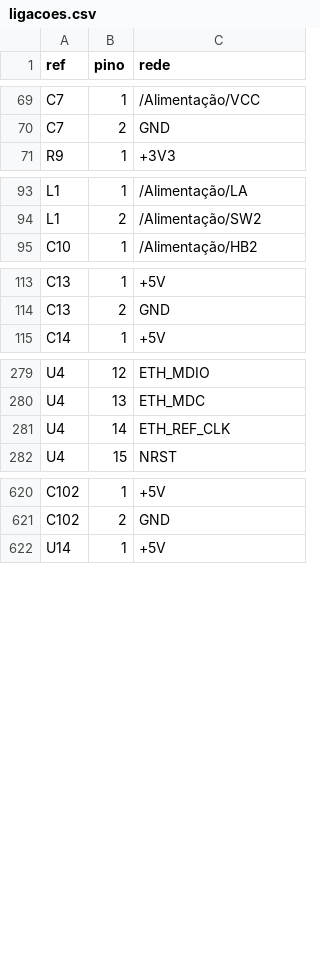
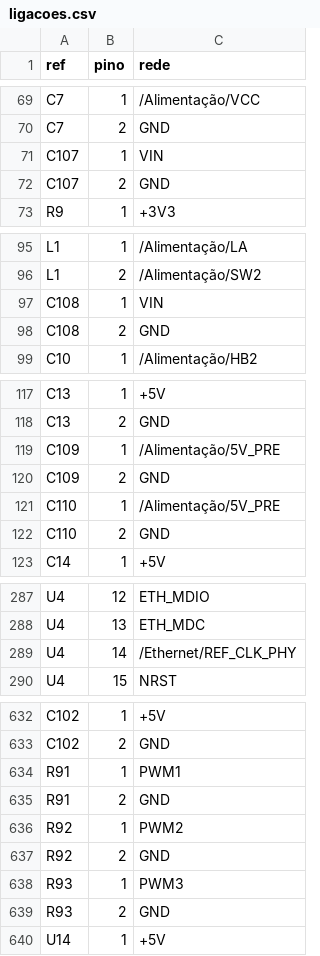
Before and after one commit to FranciscoLiquito19/LASET, a CSV file: hardware/gerador/ligacoes.csv, drawn as a sheet; only a part is shown, gaps mark what is left out; the diff covers the shown part only.

```diff
--- a/hardware/gerador/ligacoes.csv
+++ b/hardware/gerador/ligacoes.csv
@@ -70,2 +70,4 @@ C7;1;/Alimentação/VCC
 C7;2;GND
+C107;1;VIN
+C107;2;GND
 R9;1;+3V3
@@ -94,2 +96,4 @@ L1;1;/Alimentação/LA
 L1;2;/Alimentação/SW2
+C108;1;VIN
+C108;2;GND
 C10;1;/Alimentação/HB2
@@ -114,2 +118,6 @@ C13;1;+5V
 C13;2;GND
+C109;1;/Alimentação/5V_PRE
+C109;2;GND
+C110;1;/Alimentação/5V_PRE
+C110;2;GND
 C14;1;+5V
@@ -280,3 +288,3 @@ U4;12;ETH_MDIO
 U4;13;ETH_MDC
-U4;14;ETH_REF_CLK
+U4;14;/Ethernet/REF_CLK_PHY
 U4;15;NRST
@@ -621,2 +633,8 @@ C102;1;+5V
 C102;2;GND
+R91;1;PWM1
+R91;2;GND
+R92;1;PWM2
+R92;2;GND
+R93;1;PWM3
+R93;2;GND
 U14;1;+5V
```
Also changed, not shown: 4 added rows elsewhere in this file, hardware/bom/bom.csv, hardware/bom/precos.csv, 22 other files.
